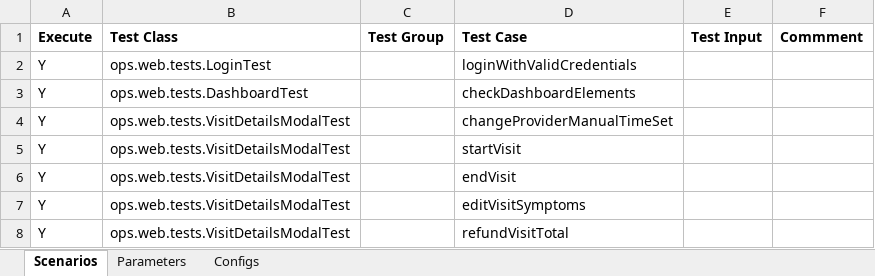
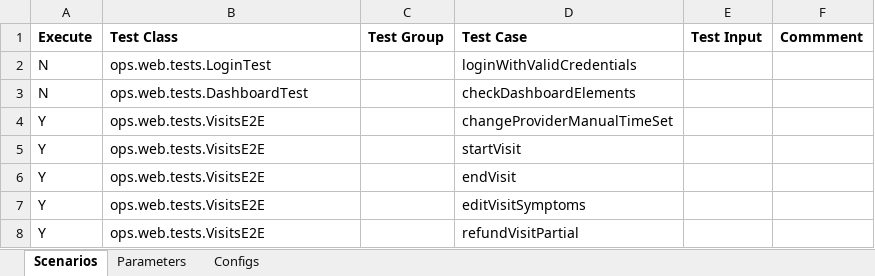
Before and after one commit to martalt89/Automation, an Excel workbook: Automation/runs/ops_web_run.xlsx, sheet Scenarios, drawn as a sheet; values as stored, in another font and other column widths than the file's, no borders; the diff names each change by its address in the sheet, - before the commit and + after, or states it on an @@ line.

```diff
--- a/Automation/runs/ops_web_run.xlsx (sheet Scenarios)
+++ b/Automation/runs/ops_web_run.xlsx (sheet Scenarios)
-A2:A3 (Execute): Y
+A2:A3 (Execute): N
-B4:B8 (Test Class): ops.web.tests.VisitDetailsModalTest
+B4:B8 (Test Class): ops.web.tests.VisitsE2E
-D8 (Test Case): refundVisitTotal
+D8 (Test Case): refundVisitPartial
```
Also changed, not shown: 3 other files.
